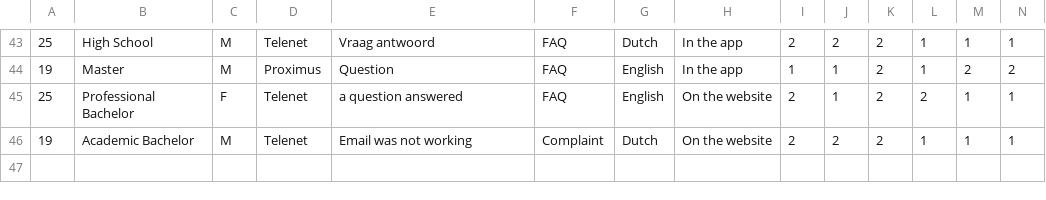
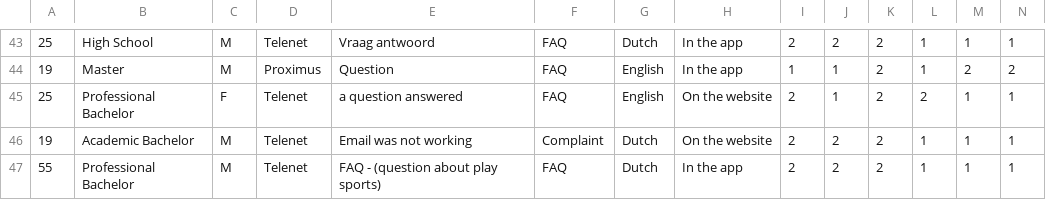
Before and after one commit to MoutPessemier/A-Survey-On-The-Impact-of-Customer-Chatbots-on-E-commerce, a CSV file: DataAnalysis/data.csv, drawn as a sheet; only a part is shown, gaps mark what is left out; rows hold the shown columns only; the diff names each change by its address in the sheet, - before the commit and + after, or states it on an @@ line.

```diff
--- a/DataAnalysis/data.csv
+++ b/DataAnalysis/data.csv
+row 47: 55 | Professional Bachelor | M | Telenet | FAQ - (question about play sports) | FAQ | Dutch | In the app | 2 | 2 | 2 | 1 | 1 | 1
```
Also changed, not shown: 5 other files.
